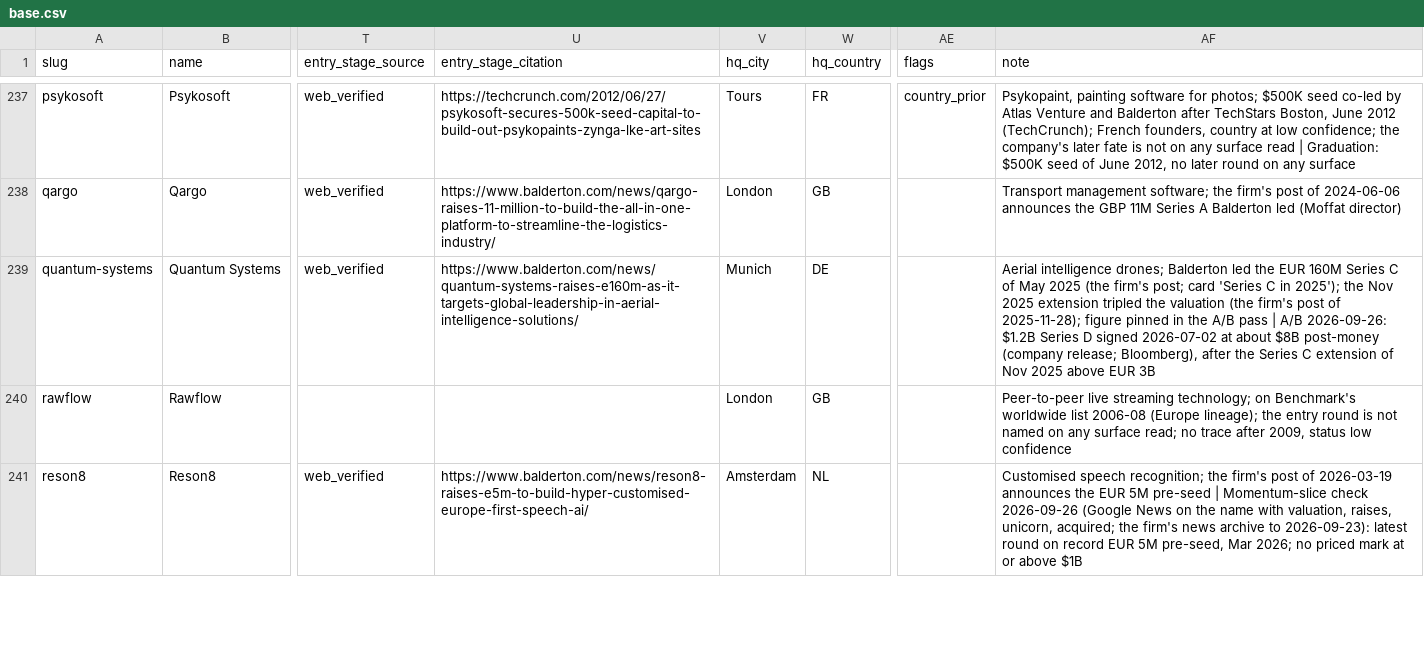
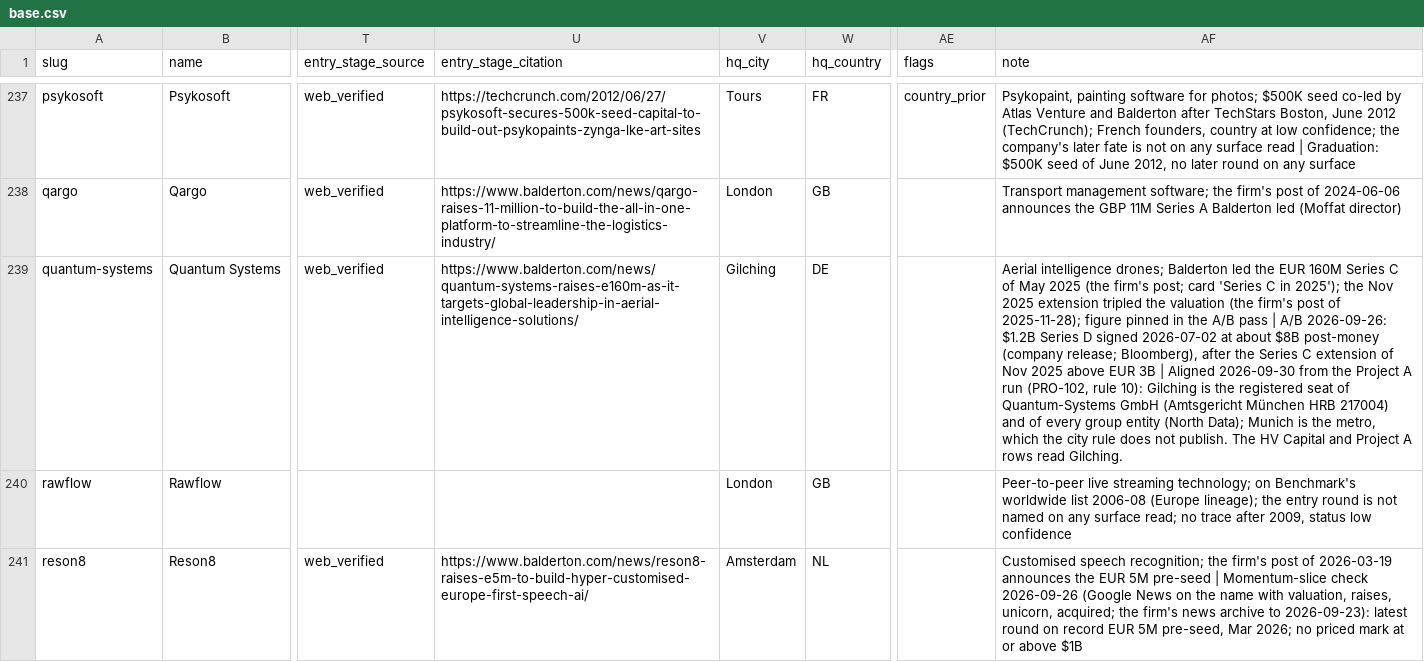
Before and after one commit to Erik-List/merit-capital, a CSV file: data/collection/investors/balderton-capital/companies/base.csv, drawn as a sheet; only a part is shown, gaps mark what is left out; the diff names each change by its address in the sheet, - before the commit and + after, or states it on an @@ line.

```diff
--- a/data/collection/investors/balderton-capital/companies/base.csv
+++ b/data/collection/investors/balderton-capital/companies/base.csv
-V239 (hq_city): Munich
+V239 (hq_city): Gilching
-AF239 (note): …EUR 3B
+AF239 (note): …EUR 3B | Aligned 2026-09-30 from the Project A run (PRO-102, rule 10): Gilching is the registered seat of Quantum-Systems GmbH (Amtsgericht München HRB 217004) and of every group entity (North Data); Munich is the metro, which the city rule does not publish. The HV Capital and Project A rows read Gilching.
```
Also changed, not shown: 2 other files.
